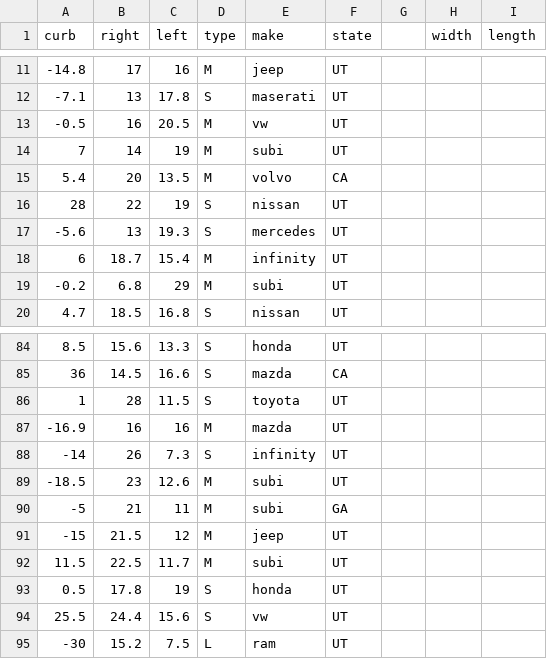
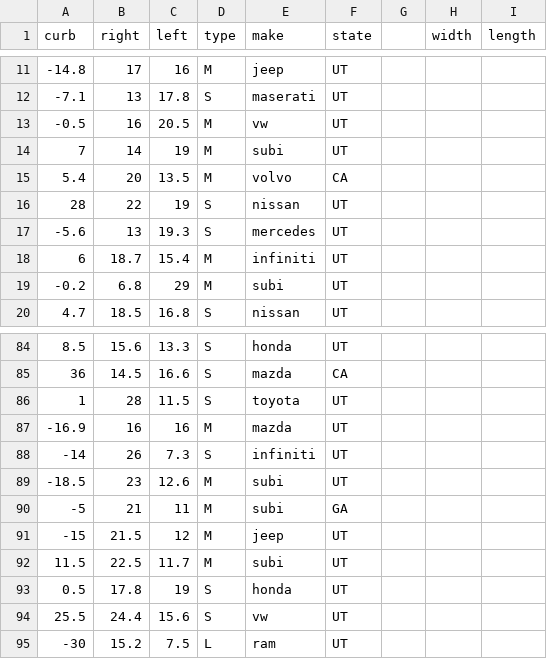
Before and after one commit to gabebautista11/final-stats-project, a CSV file: resources/Student Store Parking Lot.csv, drawn as a sheet; only a part is shown, gaps mark what is left out.

```diff
--- a/resources/Student Store Parking Lot.csv
+++ b/resources/Student Store Parking Lot.csv
@@ -17,3 +17,3 @@ curb,right,left,type,make,state,,width,length
 -5.6,13,19.3,S,mercedes,UT,,,
-6,18.7,15.4,M,infinity,UT,,,
+6,18.7,15.4,M,infiniti,UT,,,
 -0.2,6.8,29,M,subi,UT,,,
@@ -87,3 +87,3 @@ curb,right,left,type,make,state,,width,length
 -16.9,16,16,M,mazda,UT,,,
--14,26,7.3,S,infinity,UT,,,
+-14,26,7.3,S,infiniti,UT,,,
 -18.5,23,12.6,M,subi,UT,,,
```
Also changed, not shown: resources/Union Parking Lot.csv.
